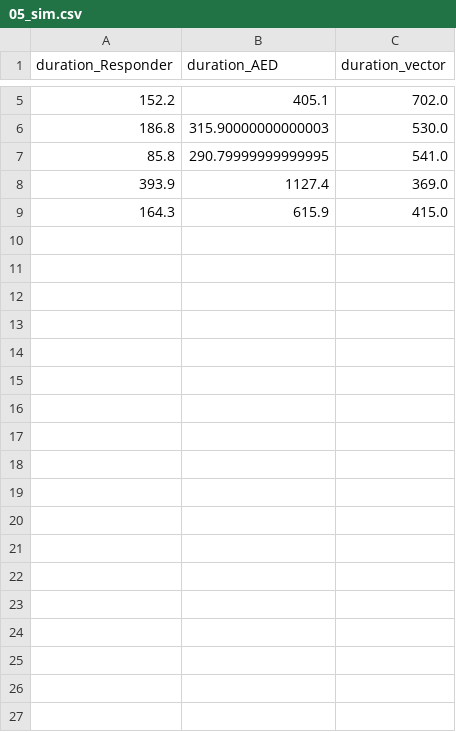
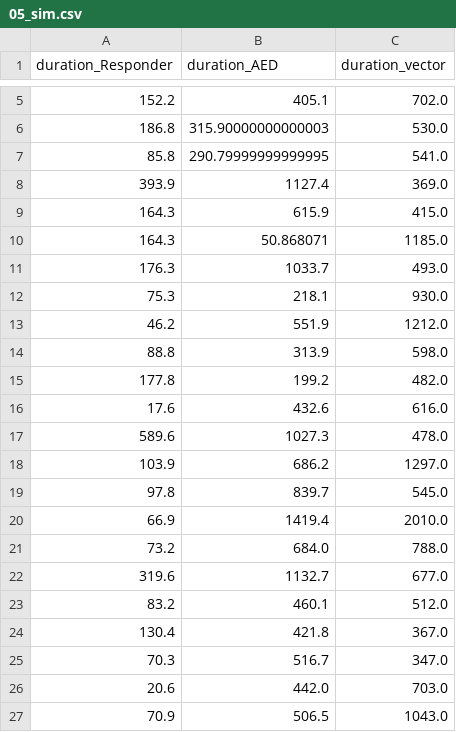
Before and after one commit to Leowiser/AED-Route-Optimization-MDA-Project, a CSV file: Data/05_sim.csv, drawn as a sheet; only a part is shown, gaps mark what is left out.

```diff
--- a/Data/05_sim.csv
+++ b/Data/05_sim.csv
@@ -9 +9,19 @@ duration_Responder,duration_AED,duration_vector
 164.3,615.9,415.0
+164.3,50.868071,1185.0
+176.3,1033.7,493.0
+75.3,218.1,930.0
+46.2,551.9,1212.0
+88.8,313.9,598.0
+177.8,199.2,482.0
+17.6,432.6,616.0
+589.6,1027.3,478.0
+103.9,686.2,1297.0
+97.8,839.7,545.0
+66.9,1419.4,2010.0
+73.2,684.0,788.0
+319.6,1132.7,677.0
+83.2,460.1,512.0
+130.4,421.8,367.0
+70.3,516.7,347.0
+20.6,442.0,703.0
+70.9,506.5,1043.0
```
Also changed, not shown: 2 other files.
